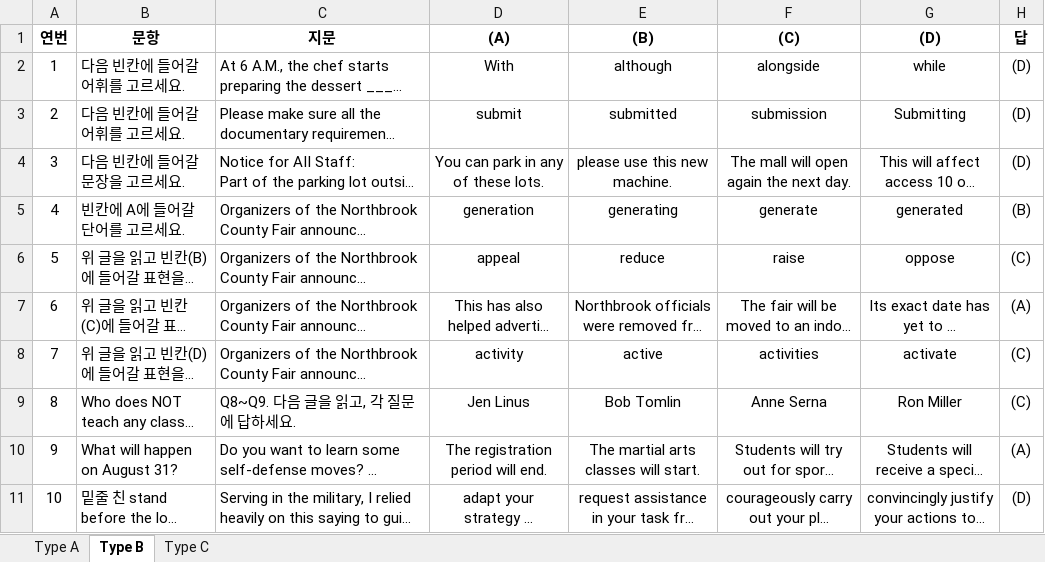
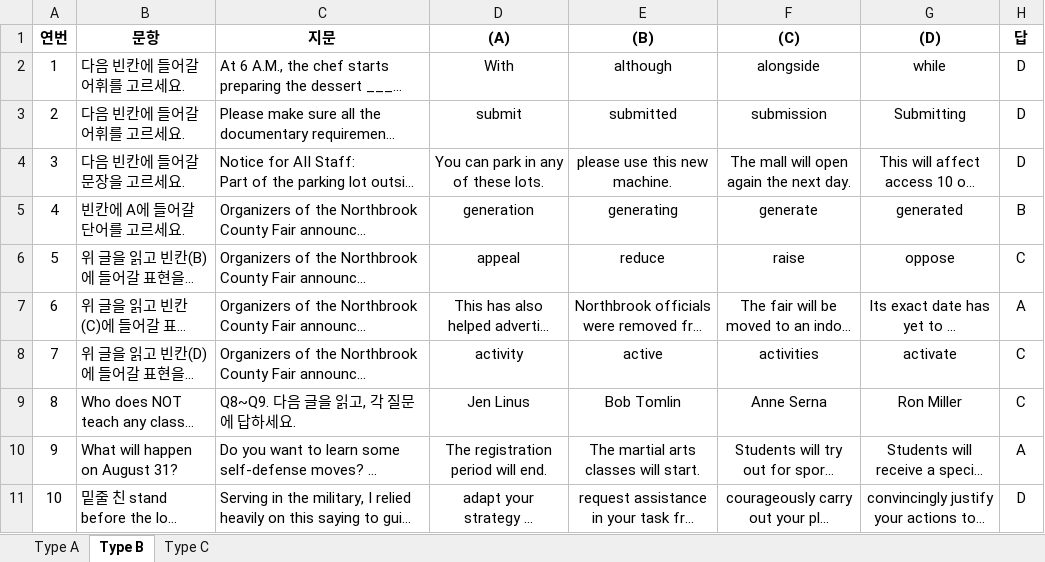
Before and after one commit to Jihwan-bit/ssl-survey-mod, an Excel workbook: docs/Questions.xlsx, sheet Type B, drawn as a sheet; long unchanged cells end in …; values as stored, in another font and other column widths than the file's, no borders; the diff names each change by its address in the sheet, - before the commit and + after, or states it on an @@ line.

```diff
--- a/docs/Questions.xlsx (sheet Type B)
+++ b/docs/Questions.xlsx (sheet Type B)
-H2:H4 (답): (D)
+H2:H4 (답): D
-H5 (답): (B)
+H5 (답): B
-H6 (답): (C)
+H6 (답): C
-H7 (답): (A)
+H7 (답): A
-H8:H9 (답): (C)
+H8:H9 (답): C
-H10 (답): (A)
+H10 (답): A
-H11 (답): (D)
+H11 (답): D
```
Also changed, not shown: 2 other files.
